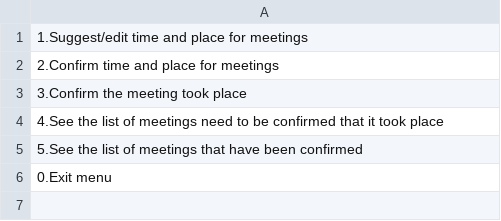
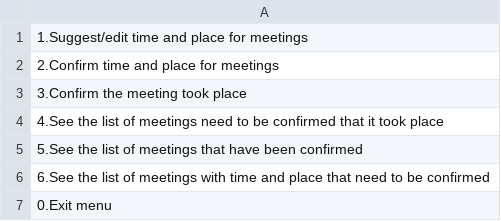
Before and after one commit to Tiffany0410/TradingSystem, a CSV file: phase1/src/Menus/RegularUserMeetingMenu.csv, drawn as a sheet; the diff names each change by its address in the sheet, - before the commit and + after, or states it on an @@ line.

Commit message:
added option "See the list of meetings with time and place that need to be confirmed" to the meeting menu

```diff
--- a/phase1/src/Menus/RegularUserMeetingMenu.csv
+++ b/phase1/src/Menus/RegularUserMeetingMenu.csv
+row 6: 6.See the list of meetings with time and place that need to be confirmed
```
Also changed, not shown: 1 other file.
